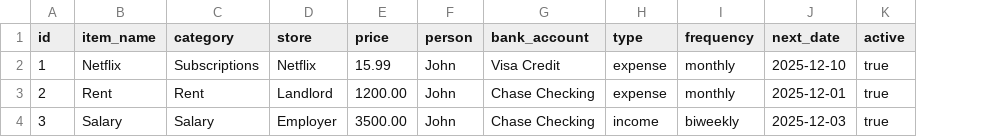
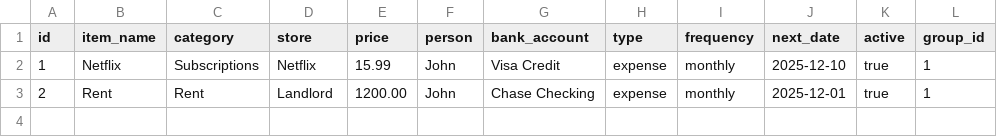
Before and after one commit to austinmedina/spendingManagement, a CSV file: recurring.csv, drawn as a sheet; removed rows and columns are numbered as before the commit, all else as after; the diff names each change by its address in the sheet, - before the commit and + after, or states it on an @@ line.

```diff
--- a/recurring.csv
+++ b/recurring.csv
+column L (group_id), rows 2-3: 1 | 1
-row 4: 3 | Salary | Salary | Employer | 3500.00 | John | Chase Checking | income | biweekly | 2025-12-03 | true
```
Also changed, not shown: database.csv, 13 other files.
